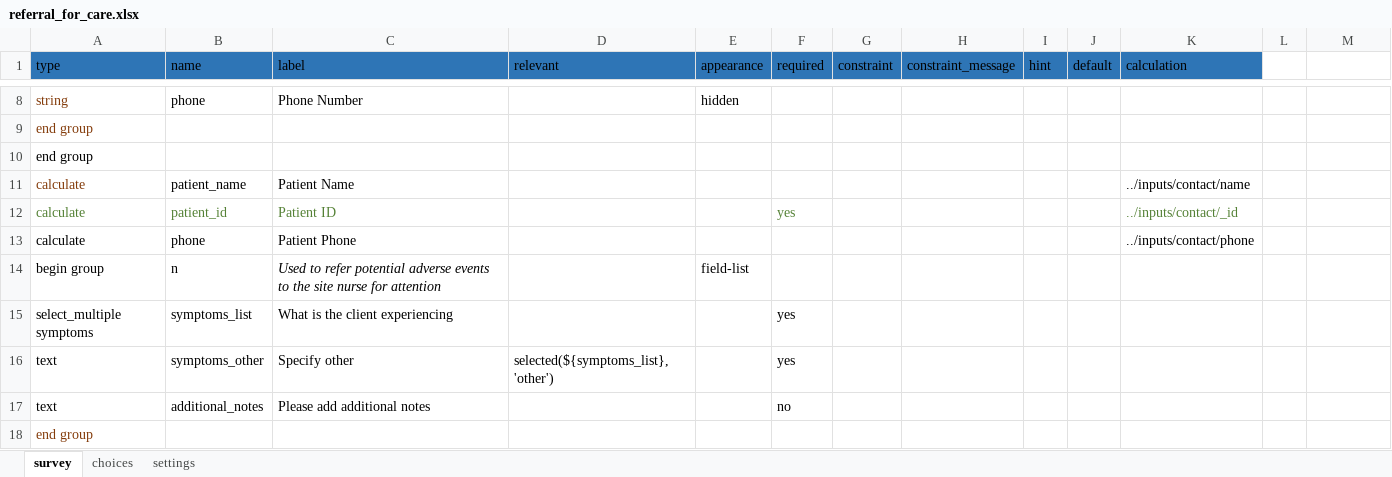
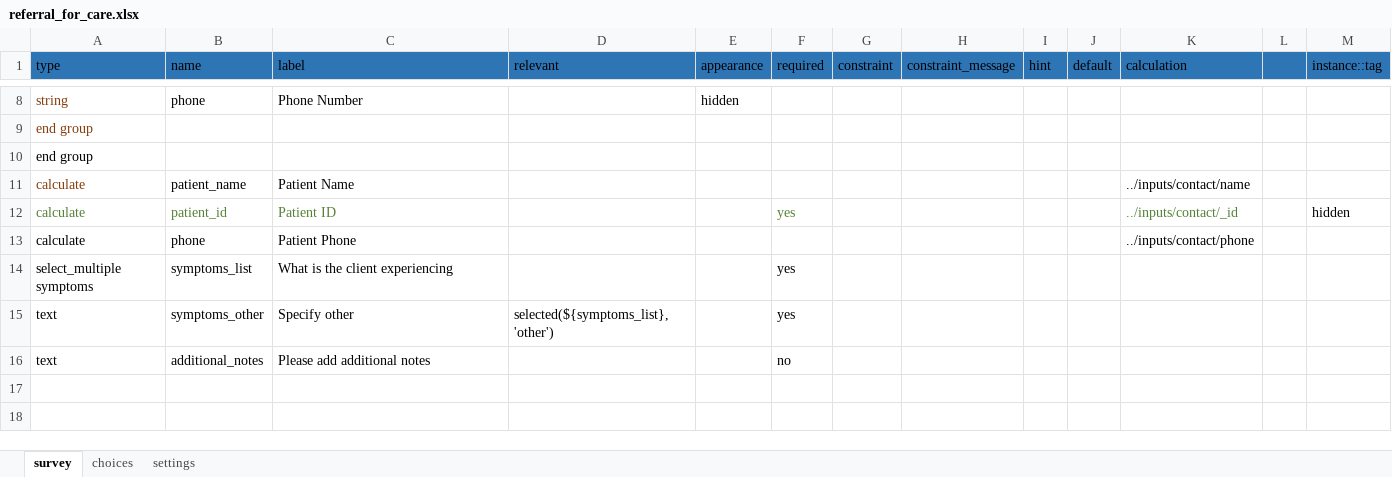
Before and after one commit to I-TECH-UW/2waytexting, an Excel workbook: config/itech-aurum/forms/app/referral_for_care.xlsx, sheet survey, drawn as a sheet; only a part is shown, gaps mark what is left out; values as stored, in another font and other column widths than the file's, no borders; charts and pictures not drawn; the diff names each change by its address in the sheet, - before the commit and + after, or states it on an @@ line.

```diff
--- a/config/itech-aurum/forms/app/referral_for_care.xlsx (sheet survey)
+++ b/config/itech-aurum/forms/app/referral_for_care.xlsx (sheet survey)
-L1:M1 fill: none
+L1:M1 fill: #2E75B6
-M1: (empty)
+M1: instance::tag
-M12 (instance::tag): (empty)
+M12 (instance::tag): hidden
-row 14: begin group | n | Used to refer potential adverse events to the site nurse for attention |  | field-list
-row 18: end group
```
Also changed, not shown: charts or pictures, config/itech-aurum/forms/app/no_contact.xlsx, 4 other files.
